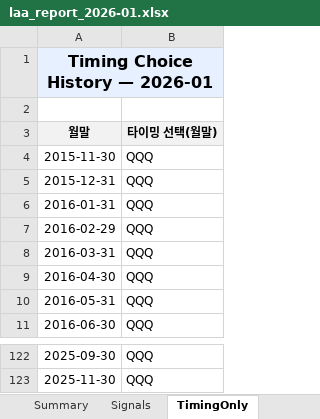
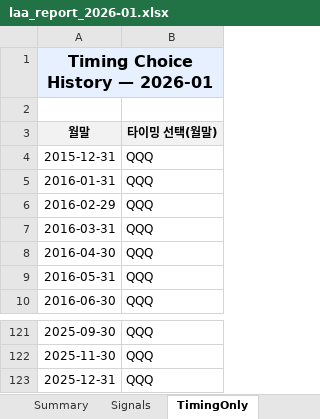
Before and after one commit to ophnsjh0/stocks, an Excel workbook: ISA/laa_out/old/laa_report_2026-01.xlsx, sheet TimingOnly, drawn as a sheet; only a part is shown, gaps mark what is left out; values as stored, in another font and other column widths than the file's, no borders; removed rows and columns are numbered as before the commit, all else as after; the diff names each change by its address in the sheet, - before the commit and + after, or states it on an @@ line.

```diff
--- a/ISA/laa_out/old/laa_report_2026-01.xlsx (sheet TimingOnly)
+++ b/ISA/laa_out/old/laa_report_2026-01.xlsx (sheet TimingOnly)
-row 4: 2015-11-30 | QQQ
+row 123: 2025-12-31 | QQQ
```
Also changed, not shown: sheet Signals, sheet Summary, ISA/dual_momentum_isa/old/DualMomentum_ISA_Alt3_2026-01.xlsx, ISA/vaa_out/old/vaa_composite_report_2026-01.xlsx, 40 other files.
